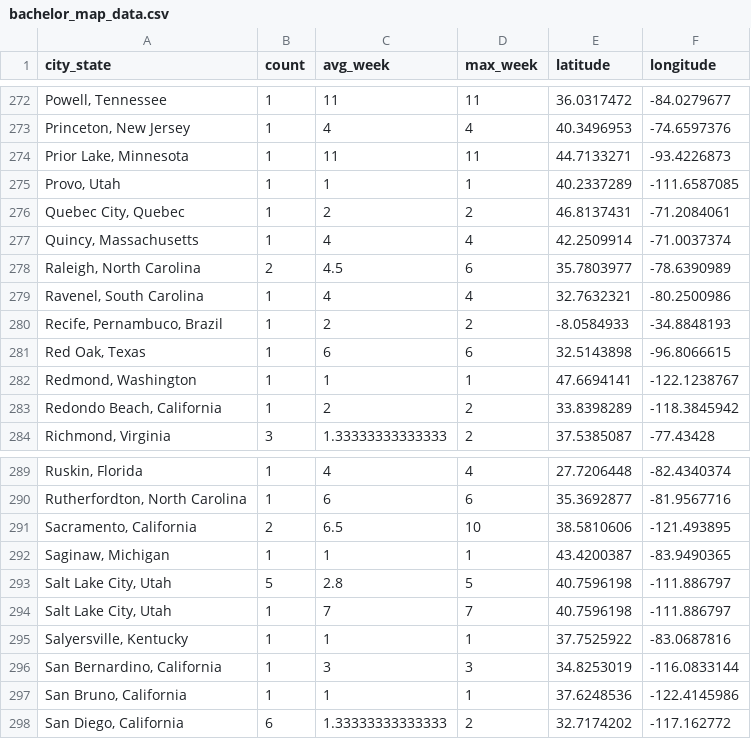
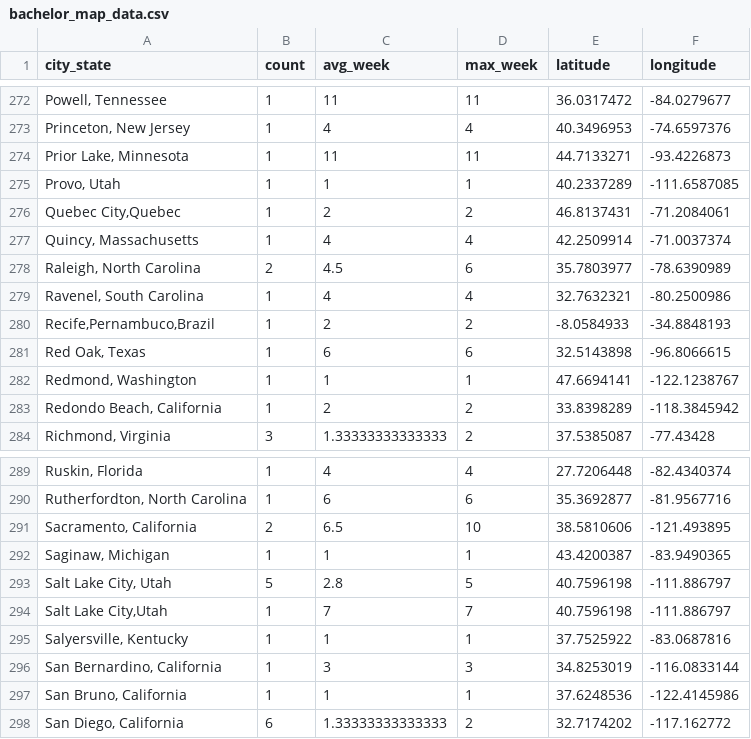
Before and after one commit to WL-Biol185-ShinyProjects/bachelor-project, a CSV file: bachelor_map_data.csv, drawn as a sheet; only a part is shown, gaps mark what is left out.

Commit message:
fixed map again

```diff
--- a/bachelor_map_data.csv
+++ b/bachelor_map_data.csv
@@ -275,3 +275,3 @@
 "Provo, Utah",1,1,1,40.2337289,-111.6587085
-"Quebec City, Quebec",1,2,2,46.8137431,-71.2084061
+"Quebec City,Quebec",1,2,2,46.8137431,-71.2084061
 "Quincy, Massachusetts",1,4,4,42.2509914,-71.0037374
@@ -279,3 +279,3 @@
 "Ravenel, South Carolina",1,4,4,32.7632321,-80.2500986
-"Recife, Pernambuco, Brazil",1,2,2,-8.0584933,-34.8848193
+"Recife,Pernambuco,Brazil",1,2,2,-8.0584933,-34.8848193
 "Red Oak, Texas",1,6,6,32.5143898,-96.8066615
@@ -293,3 +293,3 @@
 "Salt Lake City, Utah",5,2.8,5,40.7596198,-111.886797
-"Salt Lake City, Utah",1,7,7,40.7596198,-111.886797
+"Salt Lake City,Utah",1,7,7,40.7596198,-111.886797
 "Salyersville, Kentucky",1,1,1,37.7525922,-83.0687816
```
